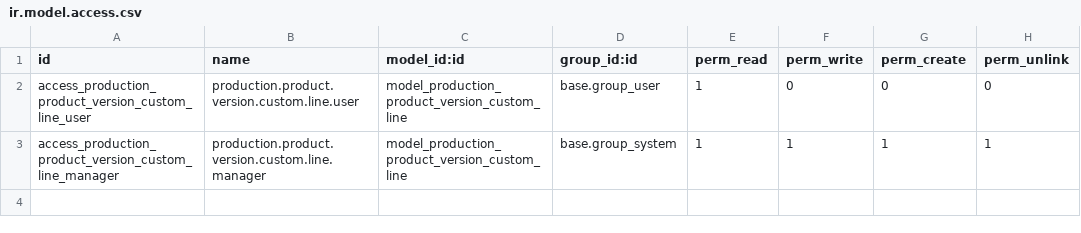
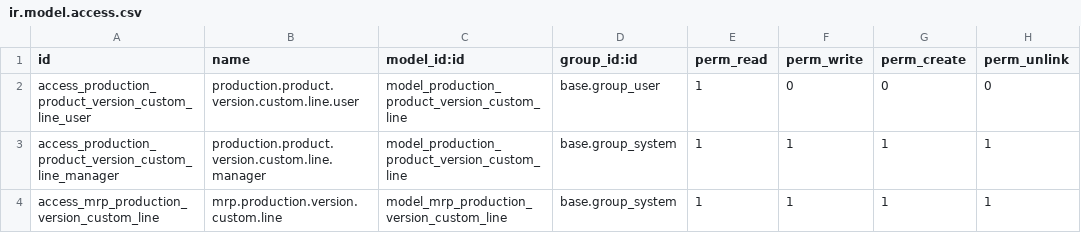
Before and after one commit to mikelarre/product_variant_custom_production, a CSV file: product_variant_custom_sale/security/ir.model.access.csv, drawn as a sheet; the diff names each change by its address in the sheet, - before the commit and + after, or states it on an @@ line.

Commit message:
[FIX] mrp_production_custom_variants_inherited_attributes: first functional version. Minor changes in product_version modules

```diff
--- a/product_variant_custom_sale/security/ir.model.access.csv
+++ b/product_variant_custom_sale/security/ir.model.access.csv
+row 4: access_mrp_production_version_custom_line | mrp.production.version.custom.line | model_mrp_production_version_custom_line | base.group_system | 1 | 1 | 1 | 1
```
Also changed, not shown: 11 other files.
